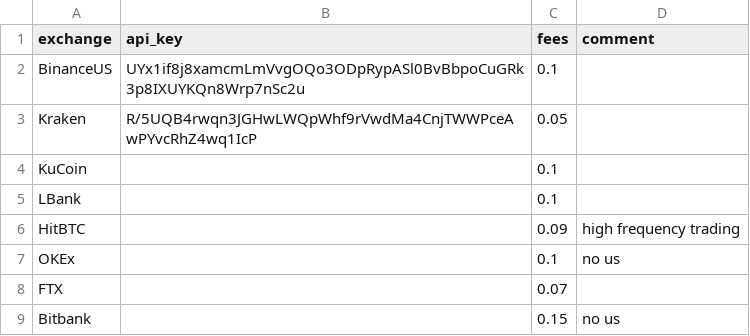
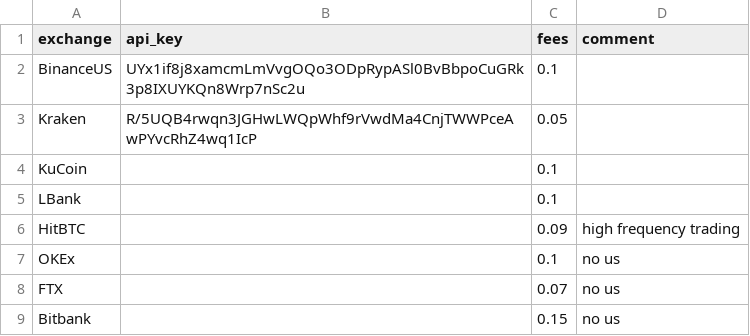
Before and after one commit to denali-capital/grizzly, a CSV file: config/exchanges.csv, drawn as a sheet.

Commit message:
update FTX no us

```diff
--- a/config/exchanges.csv
+++ b/config/exchanges.csv
@@ -7,3 +7,3 @@ HitBTC,,0.09,high frequency trading
 OKEx,,0.1,no us
-FTX,,0.07,
+FTX,,0.07,no us
 Bitbank,,0.15,no us
```
